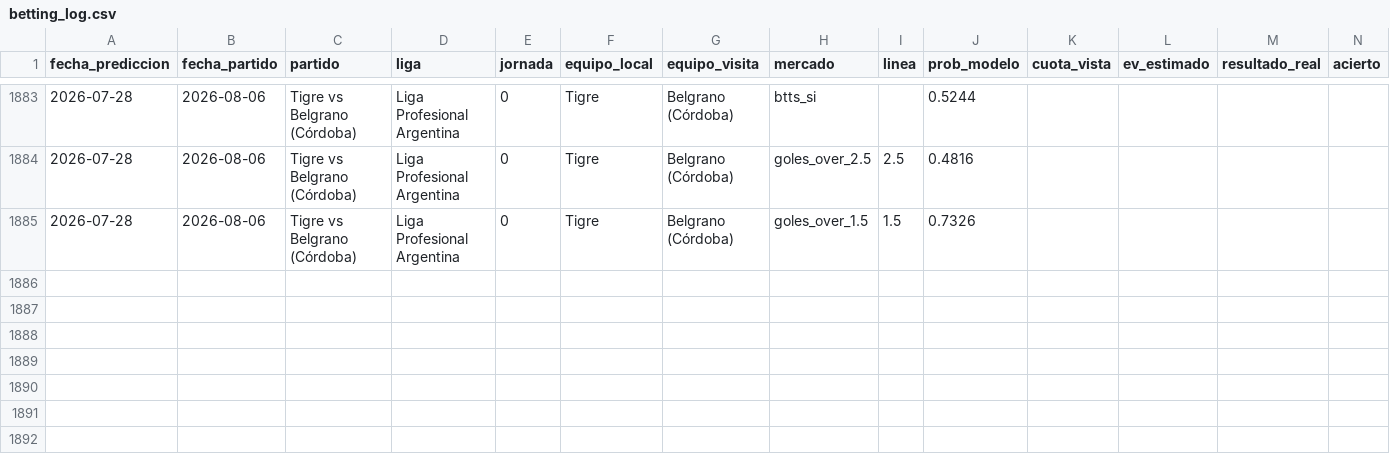
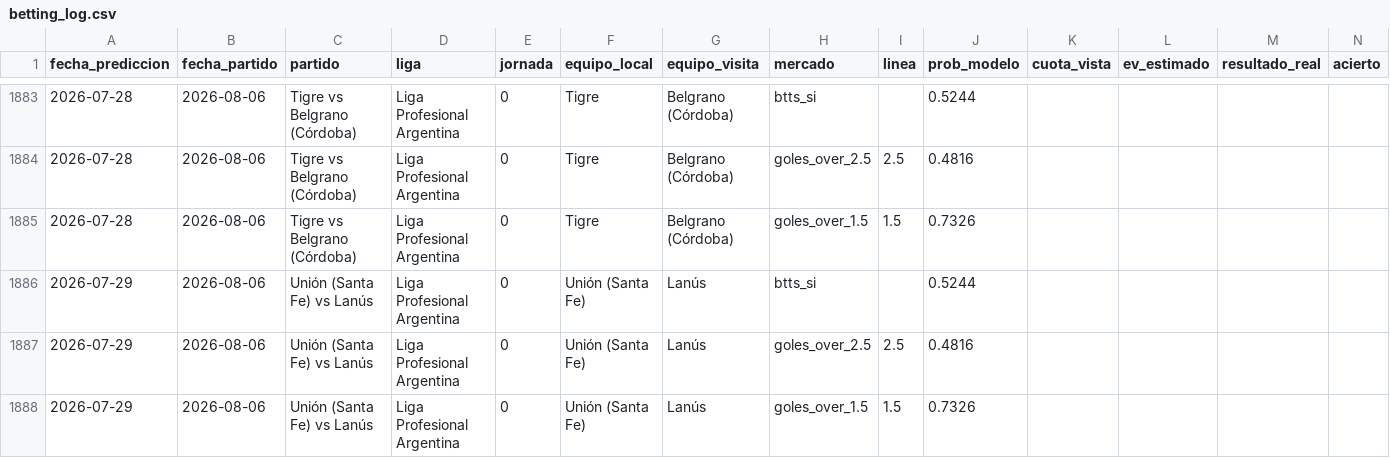
Before and after one commit to MauCarVaz1995/LigaMX, a CSV file: data/processed/betting_log.csv, drawn as a sheet; only a part is shown, gaps mark what is left out; rows hold the shown columns only; the diff names each change by its address in the sheet, - before the commit and + after, or states it on an @@ line.

```diff
--- a/data/processed/betting_log.csv
+++ b/data/processed/betting_log.csv
+row 1886: 2026-07-29 | 2026-08-06 | Unión (Santa Fe) vs Lanús | Liga Profesional Argentina | 0 | Unión (Santa Fe) | Lanús | btts_si |  | 0.5244
+row 1887: 2026-07-29 | 2026-08-06 | Unión (Santa Fe) vs Lanús | Liga Profesional Argentina | 0 | Unión (Santa Fe) | Lanús | goles_over_2.5 | 2.5 | 0.4816
+row 1888: 2026-07-29 | 2026-08-06 | Unión (Santa Fe) vs Lanús | Liga Profesional Argentina | 0 | Unión (Santa Fe) | Lanús | goles_over_1.5 | 1.5 | 0.7326
```
Also changed, not shown: 12 other files.
